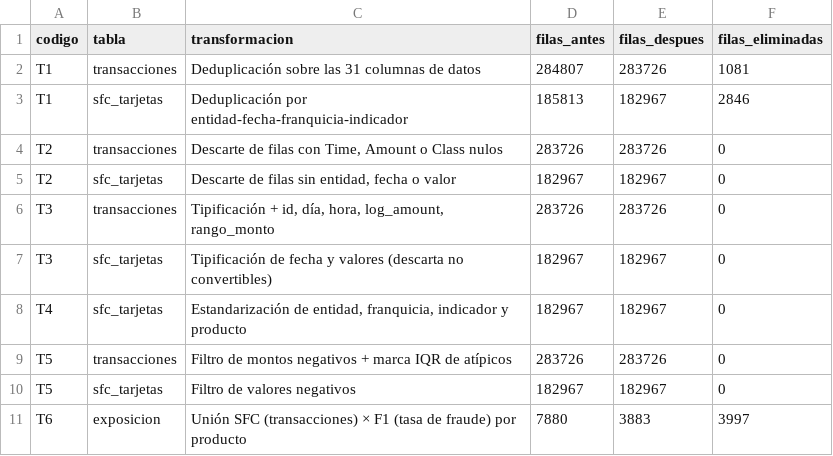
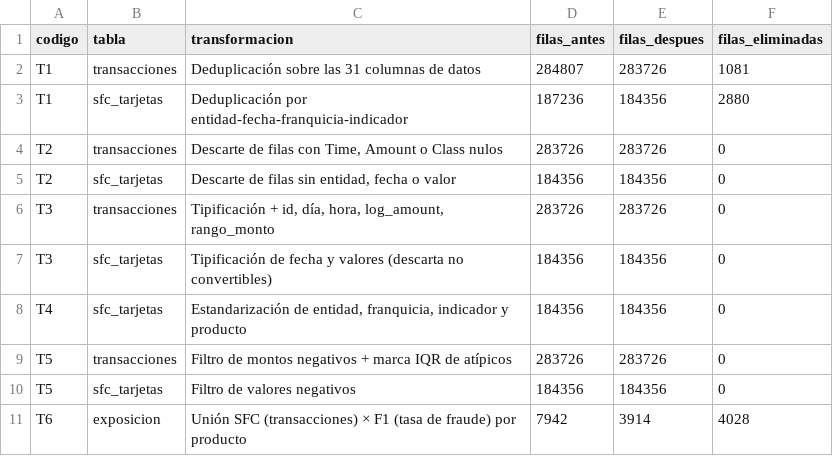
Before and after one commit to bragon34/proyecto_bigdata, a CSV file: 99_evidencias/tablas/bitacora_limpieza.csv, drawn as a sheet.

```diff
--- a/99_evidencias/tablas/bitacora_limpieza.csv
+++ b/99_evidencias/tablas/bitacora_limpieza.csv
@@ -2,10 +2,10 @@ codigo,tabla,transformacion,filas_antes,filas_despues,filas_eliminadas
 T1,transacciones,Deduplicación sobre las 31 columnas de datos,284807,283726,1081
-T1,sfc_tarjetas,Deduplicación por entidad-fecha-franquicia-indicador,185813,182967,2846
+T1,sfc_tarjetas,Deduplicación por entidad-fecha-franquicia-indicador,187236,184356,2880
 T2,transacciones,"Descarte de filas con Time, Amount o Class nulos",283726,283726,0
-T2,sfc_tarjetas,"Descarte de filas sin entidad, fecha o valor",182967,182967,0
+T2,sfc_tarjetas,"Descarte de filas sin entidad, fecha o valor",184356,184356,0
 T3,transacciones,"Tipificación + id, día, hora, log_amount, rango_monto",283726,283726,0
-T3,sfc_tarjetas,Tipificación de fecha y valores (descarta no convertibles),182967,182967,0
-T4,sfc_tarjetas,"Estandarización de entidad, franquicia, indicador y producto",182967,182967,0
+T3,sfc_tarjetas,Tipificación de fecha y valores (descarta no convertibles),184356,184356,0
+T4,sfc_tarjetas,"Estandarización de entidad, franquicia, indicador y producto",184356,184356,0
 T5,transacciones,Filtro de montos negativos + marca IQR de atípicos,283726,283726,0
-T5,sfc_tarjetas,Filtro de valores negativos,182967,182967,0
-T6,exposicion,Unión SFC (transacciones) × F1 (tasa de fraude) por producto,7880,3883,3997
+T5,sfc_tarjetas,Filtro de valores negativos,184356,184356,0
+T6,exposicion,Unión SFC (transacciones) × F1 (tasa de fraude) por producto,7942,3914,4028
```
Also changed, not shown: 99_evidencias/monitoreo/log_ejecuciones.csv, 99_evidencias/tablas/cinco_v.csv, 5 other files.
